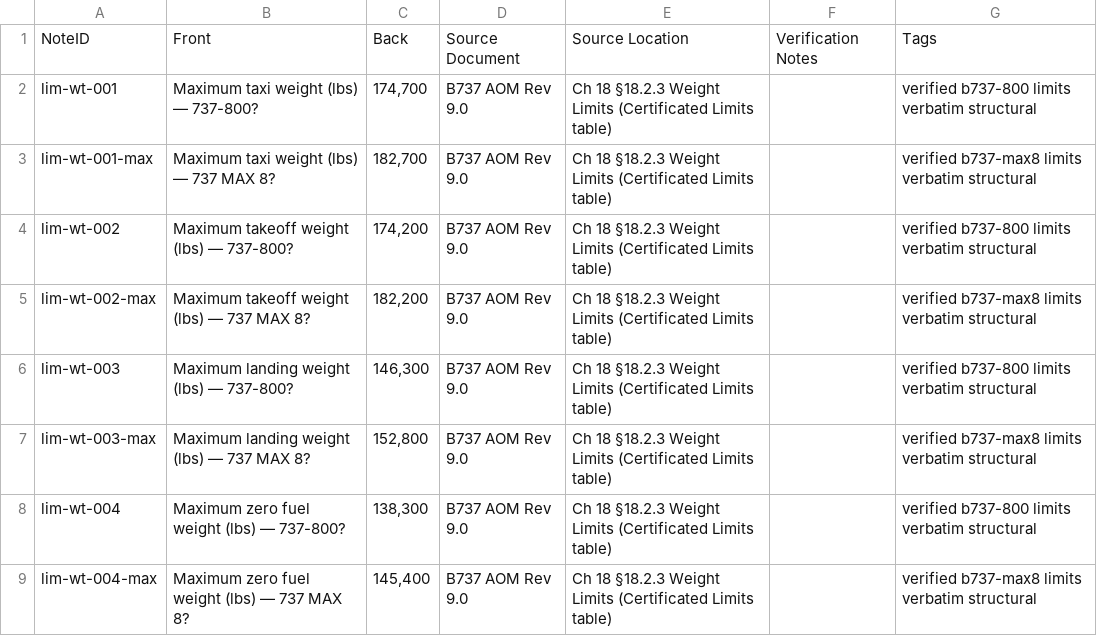
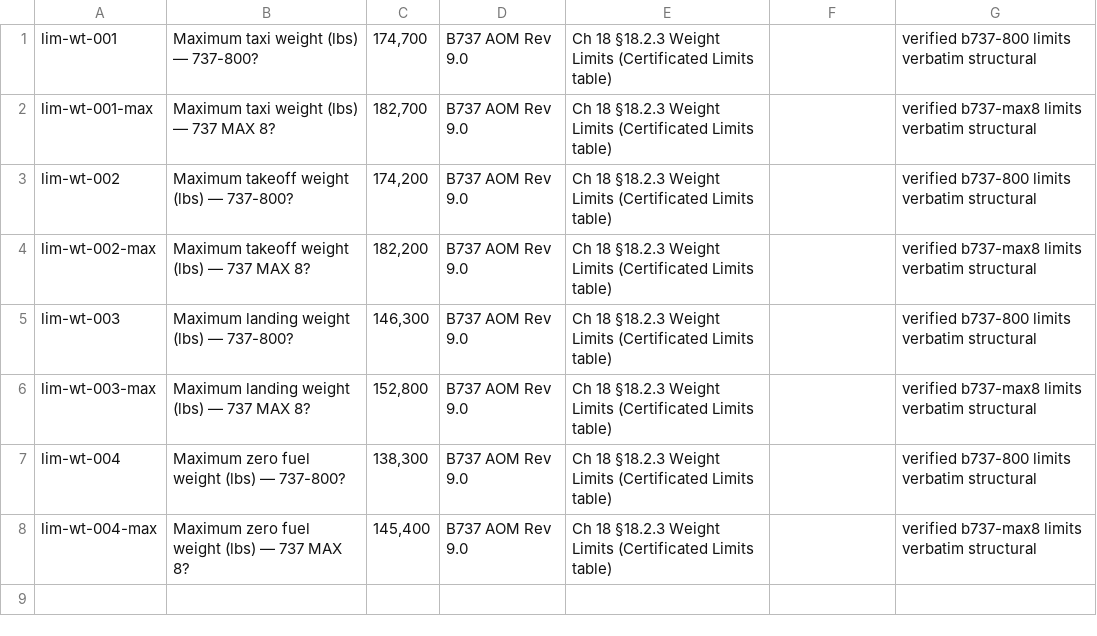
Before and after one commit to cdhutch/b737-anki, a TSV file: limits/limits-18.2.3-weight.tsv, drawn as a sheet.

```diff
--- a/limits/limits-18.2.3-weight.tsv
+++ b/limits/limits-18.2.3-weight.tsv
@@ -1,2 +1 @@
-NoteID	Front	Back	Source Document	Source Location	Verification Notes	Tags
 lim-wt-001	Maximum taxi weight (lbs) — 737-800?	174,700	B737 AOM Rev 9.0	Ch 18 §18.2.3 Weight Limits (Certificated Limits table)		verified b737-800 limits verbatim structural
```
Also changed, not shown: 2 other files.
